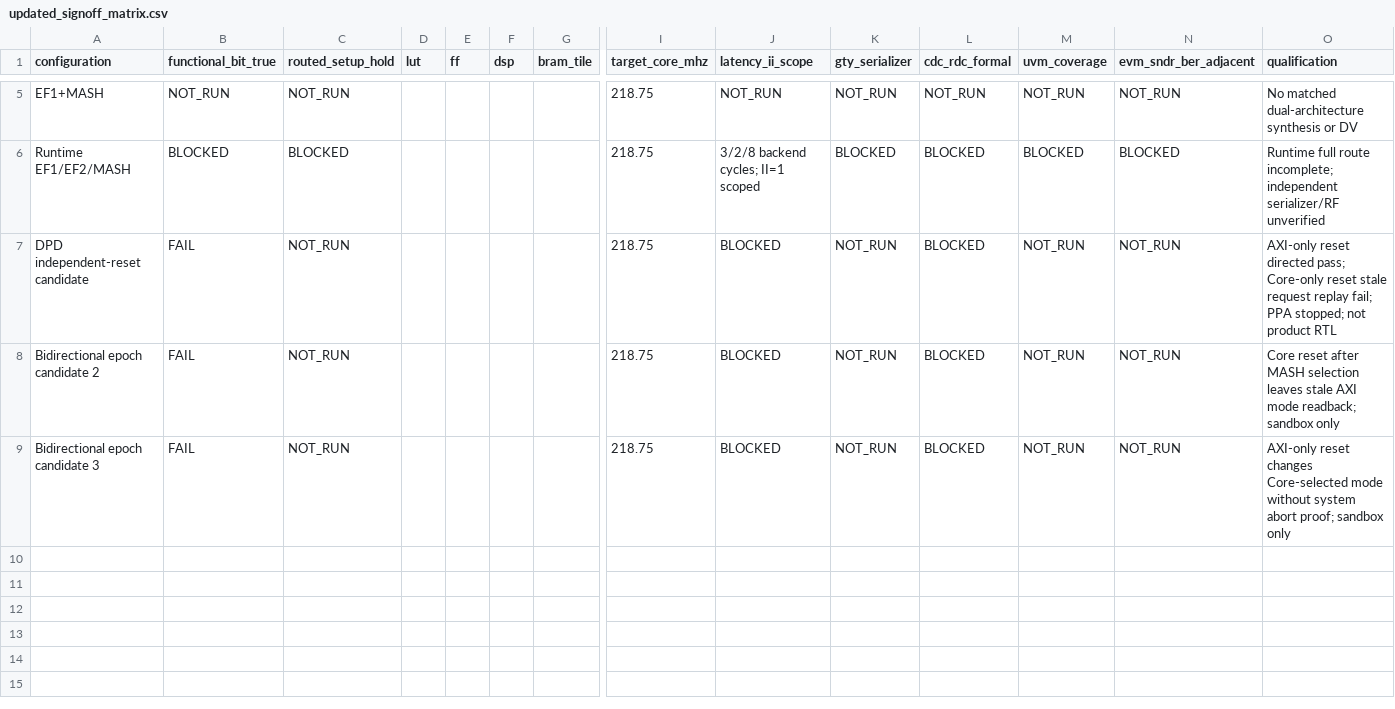
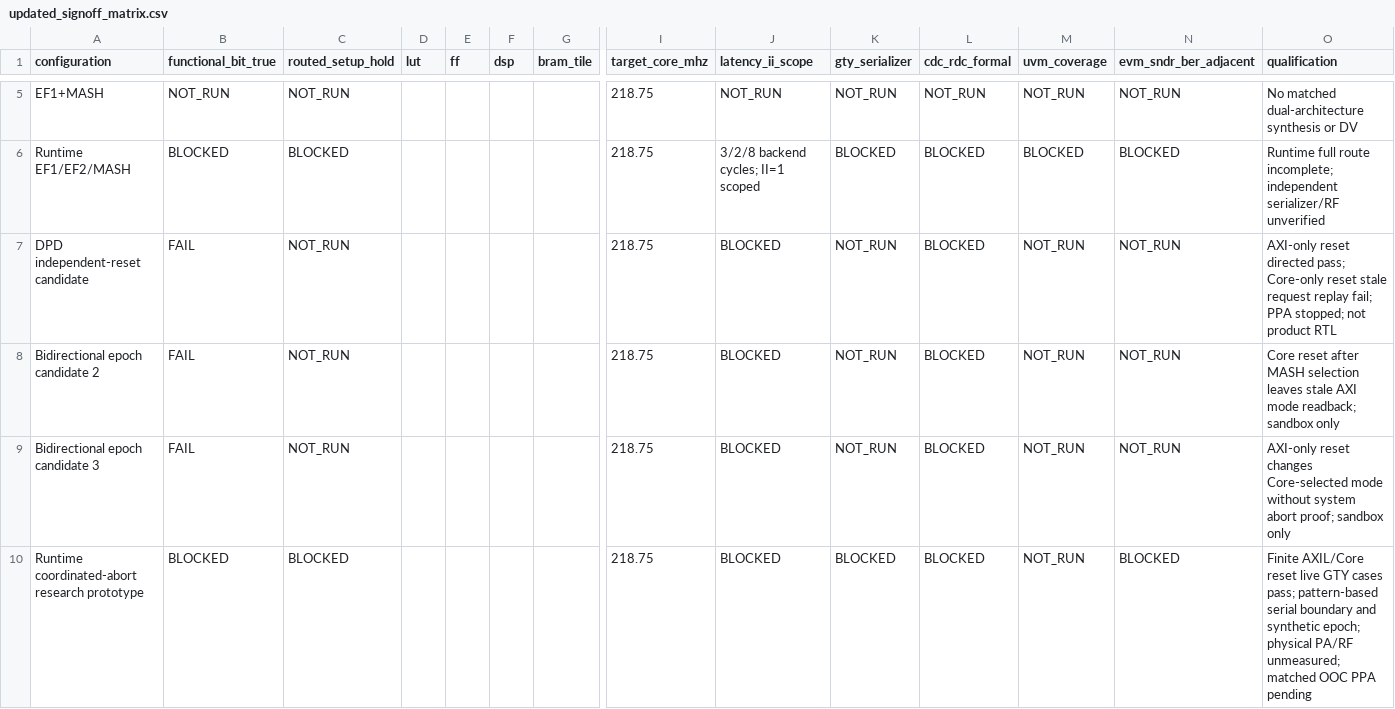
Before and after one commit to cwu766485-ctrl/dsm_ip, a CSV file: docs/verification/vcu118_de_closure_20261118/updated_signoff_matrix.csv, drawn as a sheet; only a part is shown, gaps mark what is left out; rows hold the shown columns only; the diff names each change by its address in the sheet, - before the commit and + after, or states it on an @@ line.

Commit message:
Record abort prototype limits in signoff matrix

```diff
--- a/docs/verification/vcu118_de_closure_20261118/updated_signoff_matrix.csv
+++ b/docs/verification/vcu118_de_closure_20261118/updated_signoff_matrix.csv
+row 10: Runtime coordinated-abort research prototype | BLOCKED | BLOCKED |  |  |  |  | 218.75 | BLOCKED | BLOCKED | BLOCKED | NOT_RUN | BLOCKED | Finite AXIL/Core reset live GTY cases pass; pattern-based serial boundary and synthetic epoch; physical PA/RF unmeasured; matched OOC PPA pending
```
